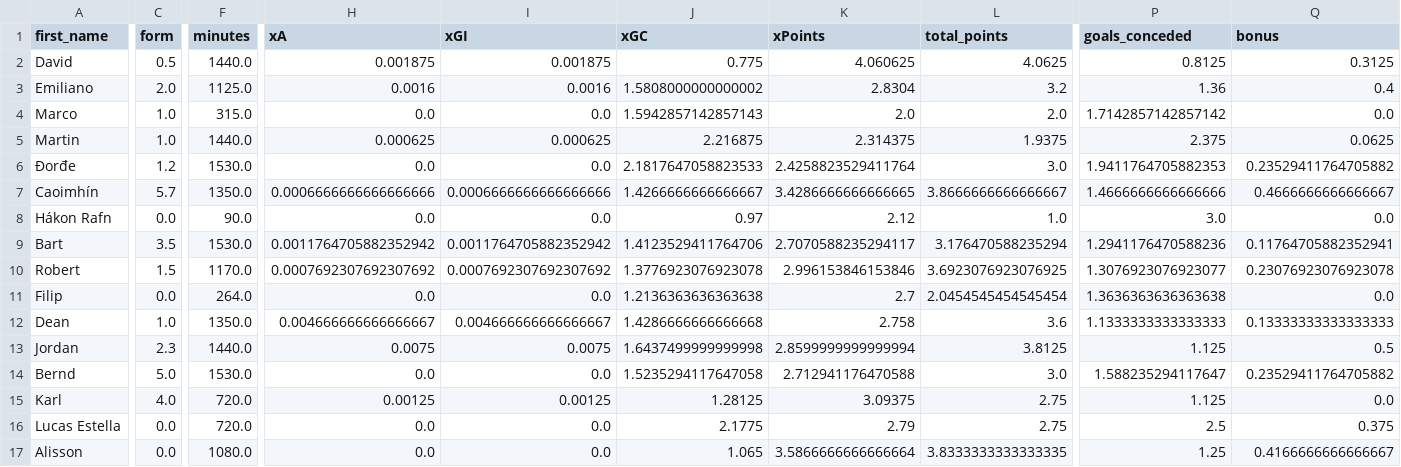
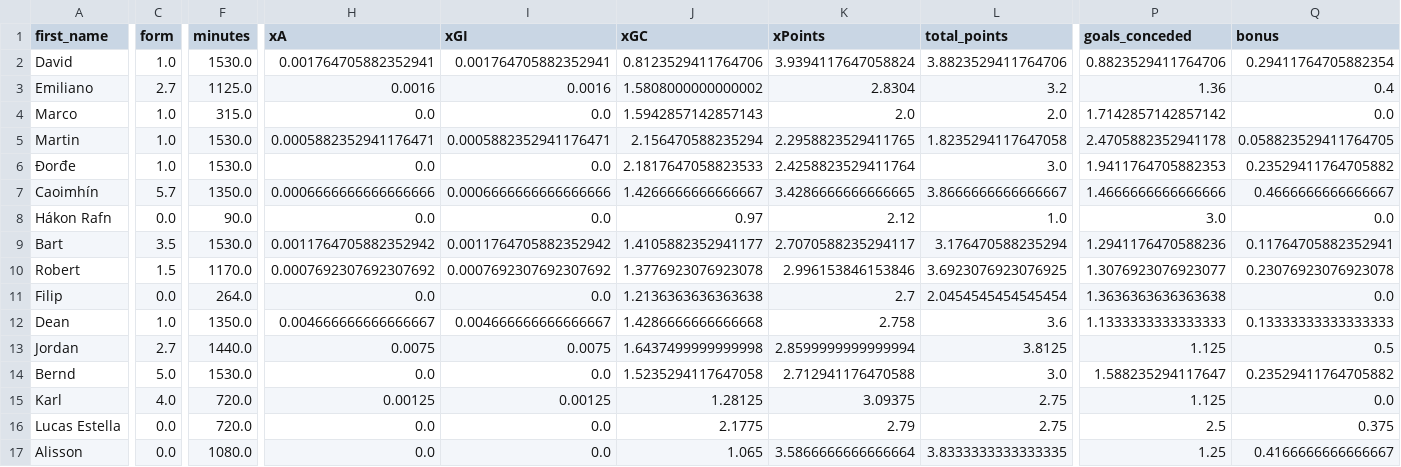
Before and after one commit to sarthakk88/FPL-Stats, a CSV file: data/goalkeepers_away.csv, drawn as a sheet; only a part is shown, gaps mark what is left out; the diff covers the shown part only; the diff names each change by its address in the sheet, - before the commit and + after, or states it on an @@ line.

```diff
--- a/data/goalkeepers_away.csv
+++ b/data/goalkeepers_away.csv
-C2 (form): 0.5
+C2 (form): 1.0
-F2 (minutes): 1440.0
+F2 (minutes): 1530.0
-H2 (xA): 0.001875
+H2 (xA): 0.001764705882352941
-I2 (xGI): 0.001875
+I2 (xGI): 0.001764705882352941
-J2 (xGC): 0.775
+J2 (xGC): 0.8123529411764706
-K2 (xPoints): 4.060625
+K2 (xPoints): 3.9394117647058824
-L2 (total_points): 4.0625
+L2 (total_points): 3.8823529411764706
-P2 (goals_conceded): 0.8125
+P2 (goals_conceded): 0.8823529411764706
-Q2 (bonus): 0.3125
+Q2 (bonus): 0.29411764705882354
-C3 (form): 2.0
+C3 (form): 2.7
-F5 (minutes): 1440.0
+F5 (minutes): 1530.0
-H5 (xA): 0.000625
+H5 (xA): 0.0005882352941176471
-I5 (xGI): 0.000625
+I5 (xGI): 0.0005882352941176471
-J5 (xGC): 2.216875
+J5 (xGC): 2.156470588235294
-K5 (xPoints): 2.314375
+K5 (xPoints): 2.2958823529411765
-L5 (total_points): 1.9375
+L5 (total_points): 1.8235294117647058
-P5 (goals_conceded): 2.375
+P5 (goals_conceded): 2.4705882352941178
-Q5 (bonus): 0.0625
+Q5 (bonus): 0.058823529411764705
-C6 (form): 1.2
+C6 (form): 1.0
-J9 (xGC): 1.4123529411764706
+J9 (xGC): 1.4105882352941177
-C13 (form): 2.3
+C13 (form): 2.7
```
Also changed, not shown: 38 edited cells elsewhere in this file, data/defenders_away.csv, data/defenders_home.csv, 21 other files.
